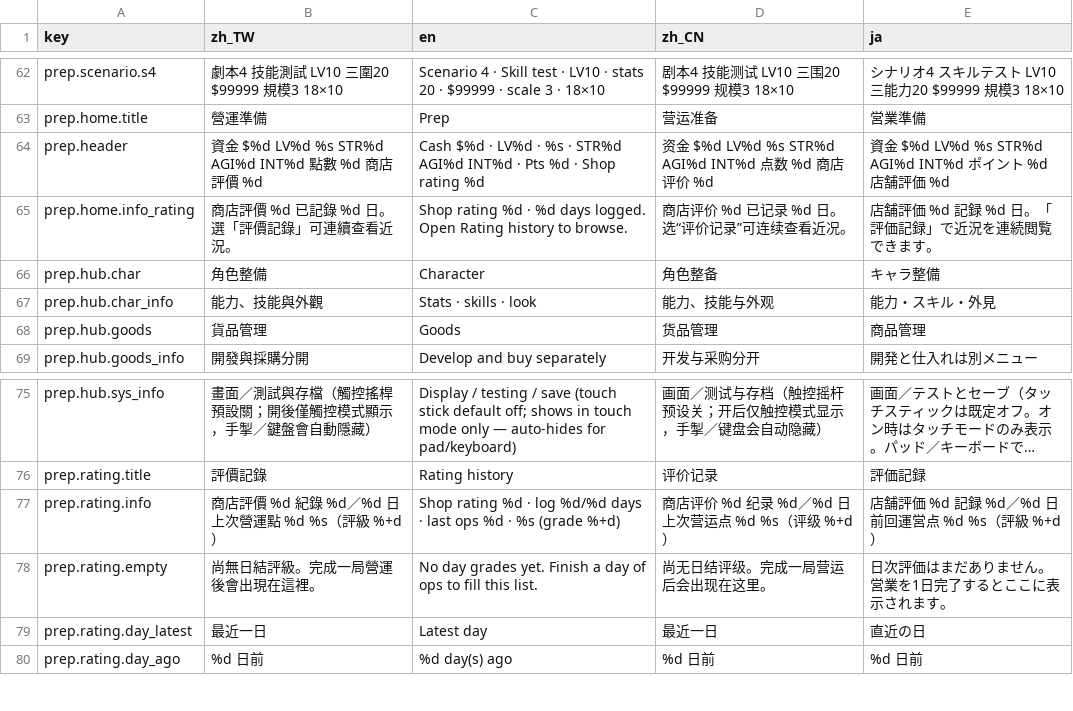
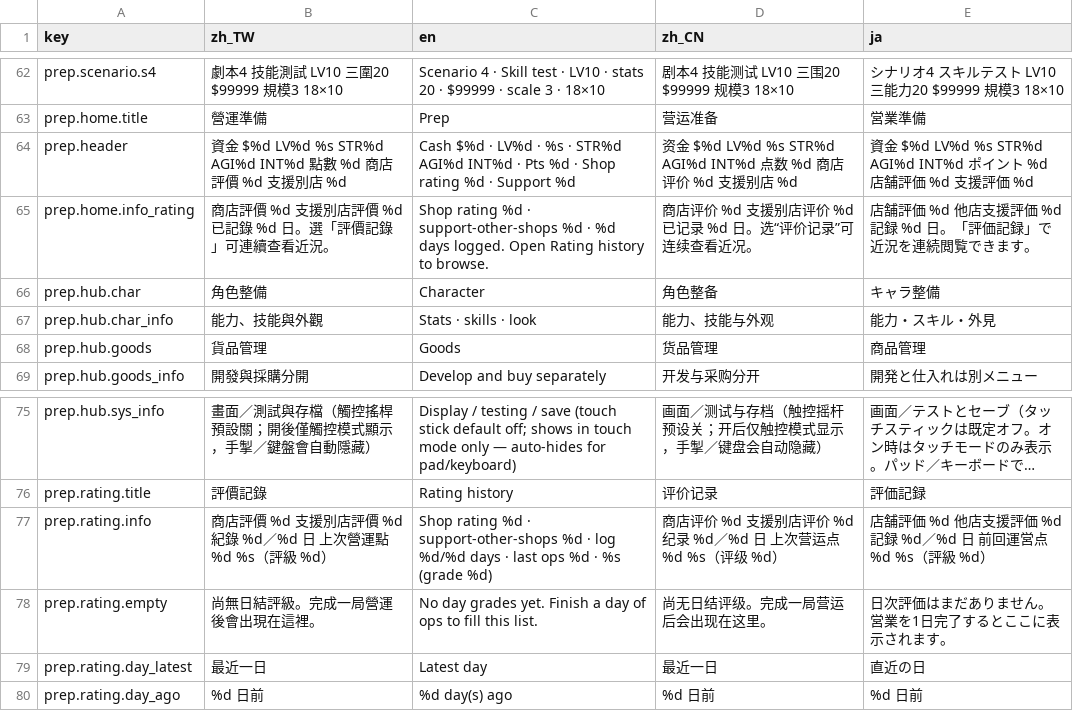
Before and after one commit to bzkit1983/imdoing, a CSV file: godot/game/locale/strings.csv, drawn as a sheet; only a part is shown, gaps mark what is left out; long unchanged cells end in …; the diff covers the shown part only; the diff names each change by its address in the sheet, - before the commit and + after, or states it on an @@ line.

```diff
--- a/godot/game/locale/strings.csv
+++ b/godot/game/locale/strings.csv
-B64 (zh_TW): …評價 %d
+B64 (zh_TW): …評價 %d 支援別店 %d
-C64 (en): …rating %d
+C64 (en): …rating %d · Support %d
-D64 (zh_CN): …评价 %d
+D64 (zh_CN): …评价 %d 支援别店 %d
-E64 (ja): …評価 %d
+E64 (ja): …評価 %d 支援評価 %d
-B65 (zh_TW): 商店評價 %d 已記錄 %d 日。選「評價記錄」可連續查看近況。
+B65 (zh_TW): 商店評價 %d 支援別店評價 %d 已記錄 %d 日。選「評價記錄」可連續查看近況。
-C65 (en): …%d · %d days…
+C65 (en): …%d · support-other-shops %d · %d days…
-D65 (zh_CN): 商店评价 %d 已记录 %d 日。选“评价记录”可连续查看近况。
+D65 (zh_CN): 商店评价 %d 支援别店评价 %d 已记录 %d 日。选“评价记录”可连续查看近况。
-E65 (ja): 店舗評価 %d 記録 %d 日。「評価記録」で近況を連続閲覧できます。
+E65 (ja): 店舗評価 %d 他店支援評価 %d 記録 %d 日。「評価記録」で近況を連続閲覧できます。
-B77 (zh_TW): 商店評價 %d 紀錄 %d／%d 日 上次營運點 %d %s（評級 %+d）
+B77 (zh_TW): 商店評價 %d 支援別店評價 %d 紀錄 %d／%d 日 上次營運點 %d %s（評級 %d）
-C77 (en): …%d · log %d/%d days · last ops %d · %s (grade %+d)
+C77 (en): …%d · support-other-shops %d · log %d/%d days · last ops %d · %s (grade %d)
-D77 (zh_CN): 商店评价 %d 纪录 %d／%d 日 上次营运点 %d %s（评级 %+d）
+D77 (zh_CN): 商店评价 %d 支援别店评价 %d 纪录 %d／%d 日 上次营运点 %d %s（评级 %d）
-E77 (ja): 店舗評価 %d 記録 %d／%d 日 前回運営点 %d %s（評級 %+d）
+E77 (ja): 店舗評価 %d 他店支援評価 %d 記録 %d／%d 日 前回運営点 %d %s（評級 %d）
```
Also changed, not shown: 32 added rows elsewhere in this file, 27 other files.
